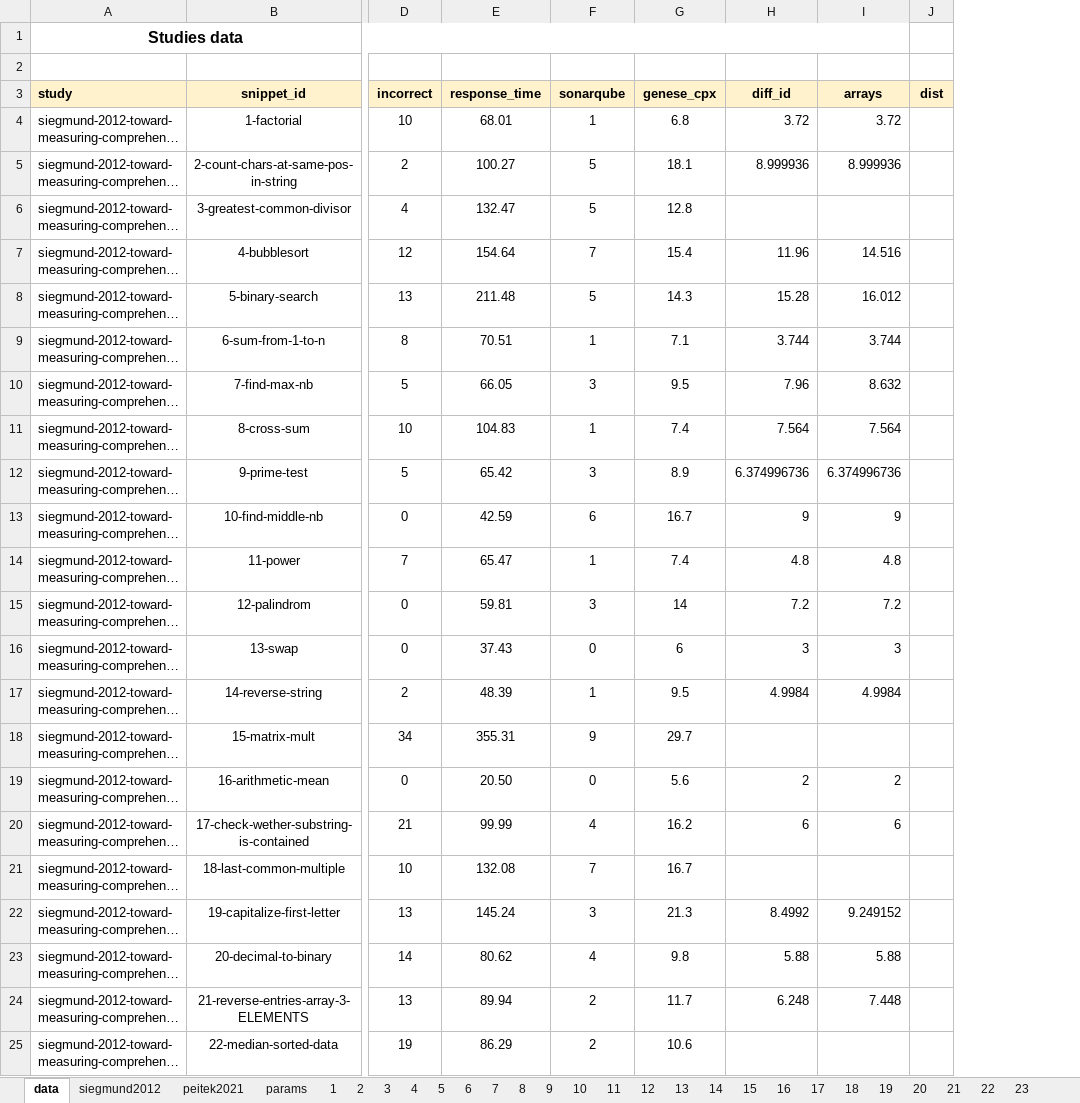
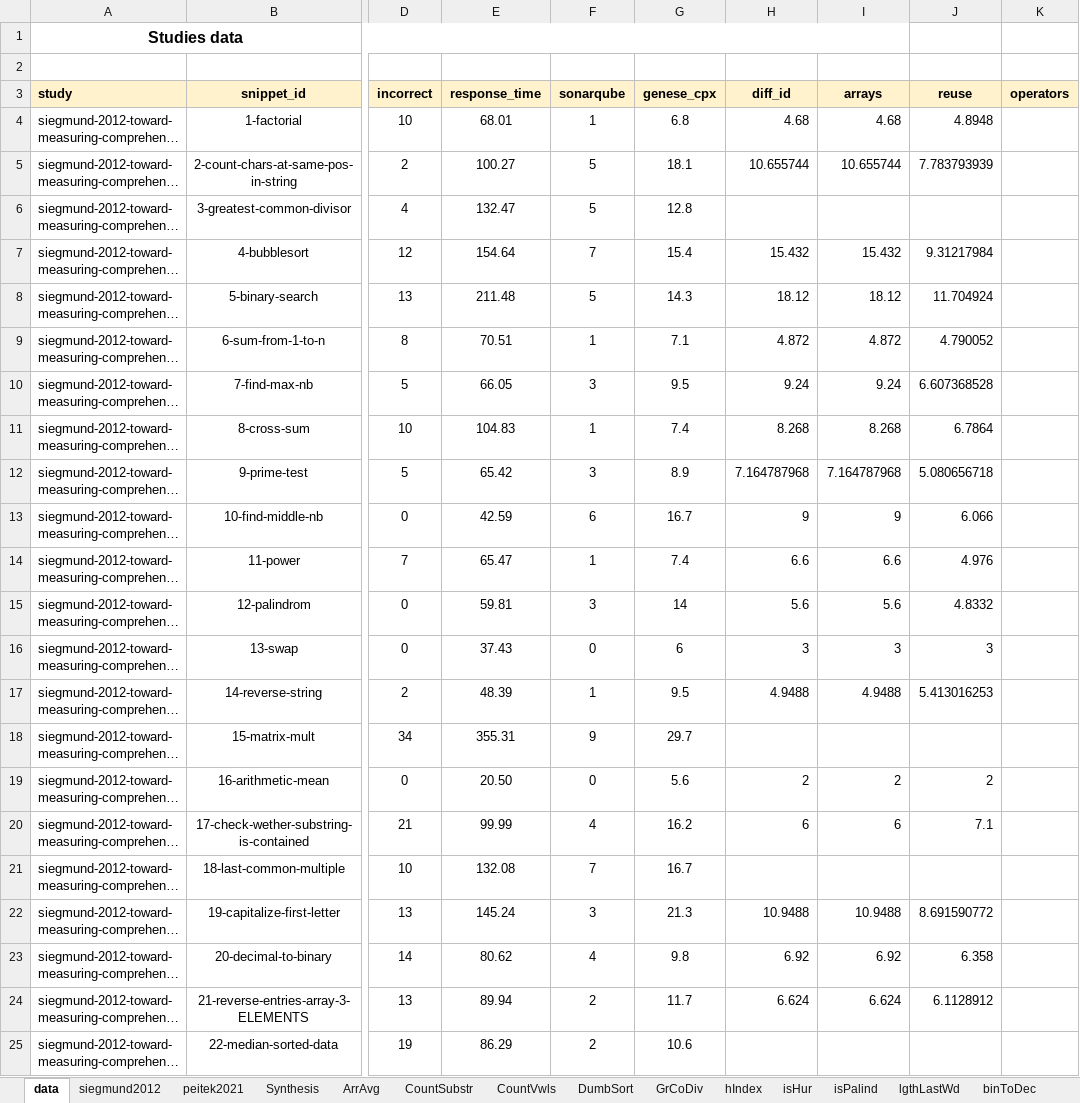
Before and after one commit to gillesfabre34/cpx, an Excel workbook: dataset-cpx.xlsx, sheet data, drawn as a sheet; only a part is shown, gaps mark what is left out; long unchanged cells end in …; values as stored, in another font and other column widths than the file's, no borders; removed rows and columns are numbered as before the commit, all else as after; the diff covers the shown part only; the diff names each change by its address in the sheet, - before the commit and + after, or states it on an @@ line.

Commit message:
Added reuse metric (#9)

```diff
--- a/dataset-cpx.xlsx (sheet data)
+++ b/dataset-cpx.xlsx (sheet data)
-sheet tab: params
+sheet tab: Synthesis
@@ sheet tab unhidden: ArrAvg @@
@@ sheet tab unhidden: CountSubstr @@
@@ sheet tab unhidden: CountVwls @@
@@ sheet tab unhidden: DumbSort @@
@@ sheet tab unhidden: GrCoDiv @@
@@ sheet tab unhidden: hIndex @@
@@ sheet tab unhidden: isHur @@
@@ sheet tab unhidden: isPalind @@
@@ sheet tab unhidden: lgthLastWd @@
@@ sheet tab unhidden: binToDec @@
-column J (dist), empty
+column J (reuse), rows 4-24: 4.8948 | 7.783793939 |  | 9.31217984 | 11.704924 | 4.790052 | 6.607368528 | 6.7864 | 5.080656718 | 6.066 | 4.976 | 4.8332 | 3 | 5.413016253 |  | 2 | 7.1 |  | 8.691590772 | 6.358 | 6.1128912
+column K (operators), empty
-H4 (diff_id): 3.72
+H4 (diff_id): 4.68
-I4 (arrays): 3.72
+I4 (arrays): 4.68
-H5 (diff_id): 8.999936
+H5 (diff_id): 10.655744
-I5 (arrays): 8.999936
+I5 (arrays): 10.655744
-H7 (diff_id): 11.96
+H7 (diff_id): 15.432
-I7 (arrays): 14.516
+I7 (arrays): 15.432
-H8 (diff_id): 15.28
+H8 (diff_id): 18.12
-I8 (arrays): 16.012
+I8 (arrays): 18.12
-H9 (diff_id): 3.744
+H9 (diff_id): 4.872
-I9 (arrays): 3.744
+I9 (arrays): 4.872
-H10 (diff_id): 7.96
+H10 (diff_id): 9.24
-I10 (arrays): 8.632
+I10 (arrays): 9.24
-H11 (diff_id): 7.564
+H11 (diff_id): 8.268
-I11 (arrays): 7.564
+I11 (arrays): 8.268
-H12 (diff_id): 6.374996736
+H12 (diff_id): 7.164787968
-I12 (arrays): 6.374996736
+I12 (arrays): 7.164787968
-H14 (diff_id): 4.8
+H14 (diff_id): 6.6
-I14 (arrays): 4.8
+I14 (arrays): 6.6
-H15 (diff_id): 7.2
+H15 (diff_id): 5.6
-I15 (arrays): 7.2
+I15 (arrays): 5.6
-H17 (diff_id): 4.9984
+H17 (diff_id): 4.9488
-I17 (arrays): 4.9984
+I17 (arrays): 4.9488
-H22 (diff_id): 8.4992
+H22 (diff_id): 10.9488
-I22 (arrays): 9.249152
+I22 (arrays): 10.9488
-H23 (diff_id): 5.88
+H23 (diff_id): 6.92
-I23 (arrays): 5.88
+I23 (arrays): 6.92
-H24 (diff_id): 6.248
+H24 (diff_id): 6.624
-I24 (arrays): 7.448
+I24 (arrays): 6.624
```
Also changed, not shown: 30 edited cells elsewhere in this sheet, sheet 4, sheet siegmund2012, sheet Synthesis, sheet 2, sheet peitek2021, sheet 5, 16 more sheets, other sheet tabs, formulas that keep their value, charts or pictures, 1 other file.
